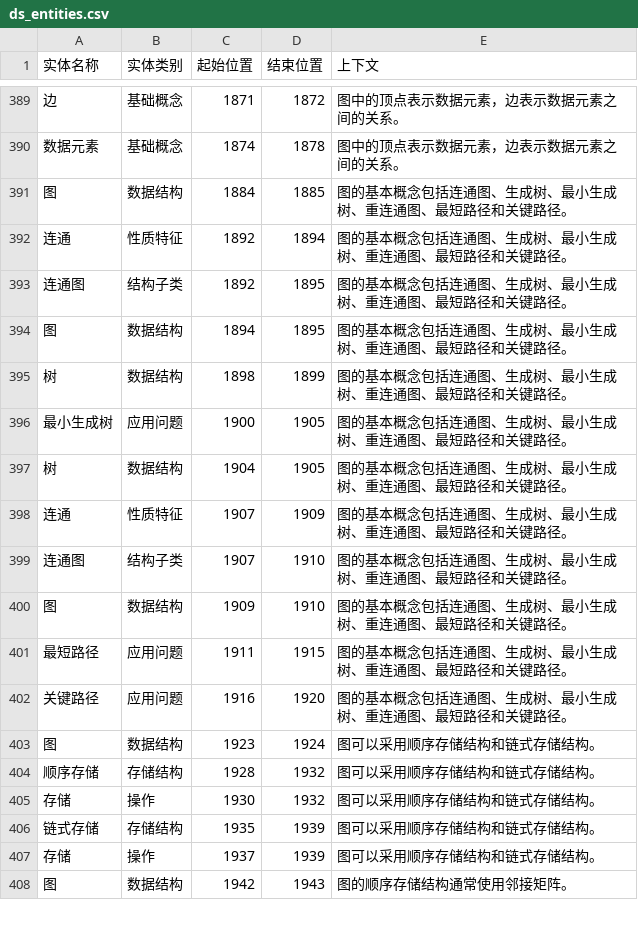
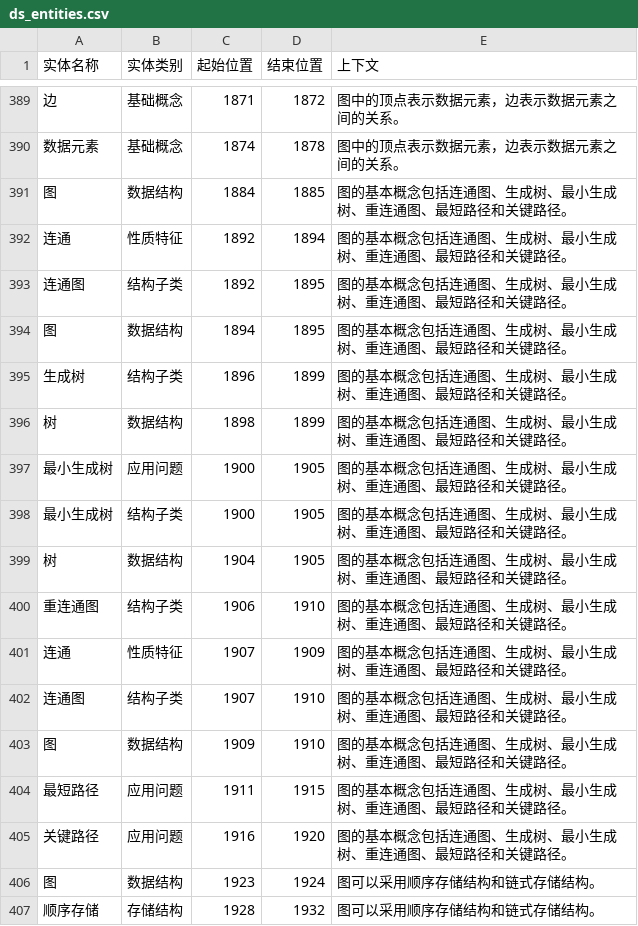
Before and after one commit to teresuka1/-, a CSV file: data/ds_entities.csv, drawn as a sheet; only a part is shown, gaps mark what is left out; the shorter side is filled out with more unchanged rows; the diff names each change by its address in the sheet, - before the commit and + after, or states it on an @@ line.

```diff
--- a/data/ds_entities.csv
+++ b/data/ds_entities.csv
+row 395: 生成树 | 结构子类 | 1896 | 1899 | 图的基本概念包括连通图、生成树、最小生成树、重连通图、最短路径和关键路径。
+row 398: 最小生成树 | 结构子类 | 1900 | 1905 | 图的基本概念包括连通图、生成树、最小生成树、重连通图、最短路径和关键路径。
+row 400: 重连通图 | 结构子类 | 1906 | 1910 | 图的基本概念包括连通图、生成树、最小生成树、重连通图、最短路径和关键路径。
```
Also changed, not shown: data/ds_entities_disambiguated.csv, data/ds_relations.csv, 6 other files.
